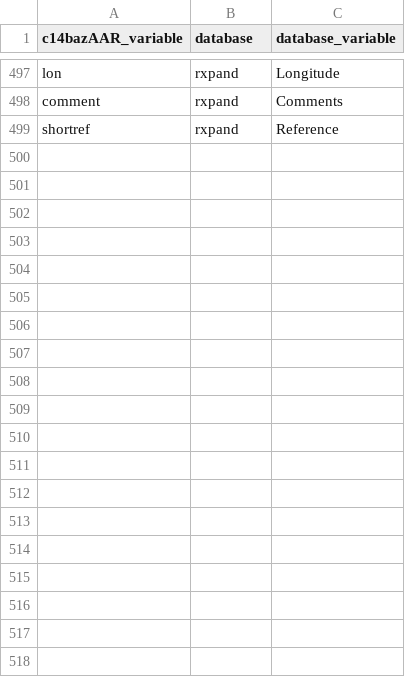
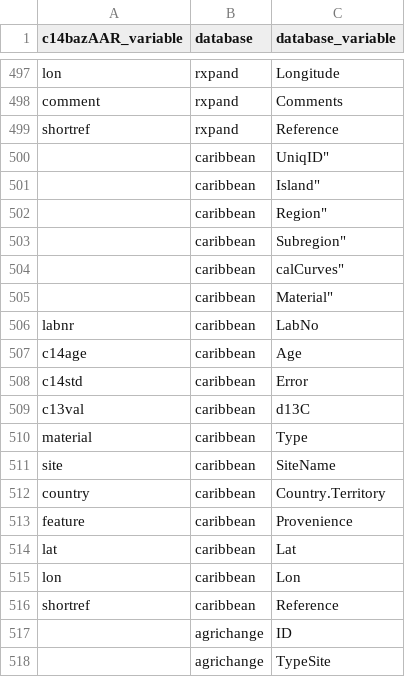
Before and after one commit to ropensci/c14bazAAR, a CSV file: data-raw/variable_reference.csv, drawn as a sheet; only a part is shown, gaps mark what is left out; the diff covers the shown part only; the diff names each change by its address in the sheet, - before the commit and + after, or states it on an @@ line.

Commit message:
added getter functions for agrichange & caribbean databases

```diff
--- a/data-raw/variable_reference.csv
+++ b/data-raw/variable_reference.csv
+row 500:  | caribbean | UniqID"
+row 501:  | caribbean | Island"
+row 502:  | caribbean | Region"
+row 503:  | caribbean | Subregion"
+row 504:  | caribbean | calCurves"
+row 505:  | caribbean | Material"
+row 506: labnr | caribbean | LabNo
+row 507: c14age | caribbean | Age
+row 508: c14std | caribbean | Error
+row 509: c13val | caribbean | d13C
+row 510: material | caribbean | Type
+row 511: site | caribbean | SiteName
+row 512: country | caribbean | Country.Territory
+row 513: feature | caribbean | Provenience
+row 514: lat | caribbean | Lat
+row 515: lon | caribbean | Lon
+row 516: shortref | caribbean | Reference
+row 517:  | agrichange | ID
+row 518:  | agrichange | TypeSite
```
Also changed, not shown: 39 added rows elsewhere in this file, data-raw/db_info_table.csv, 10 other files.
